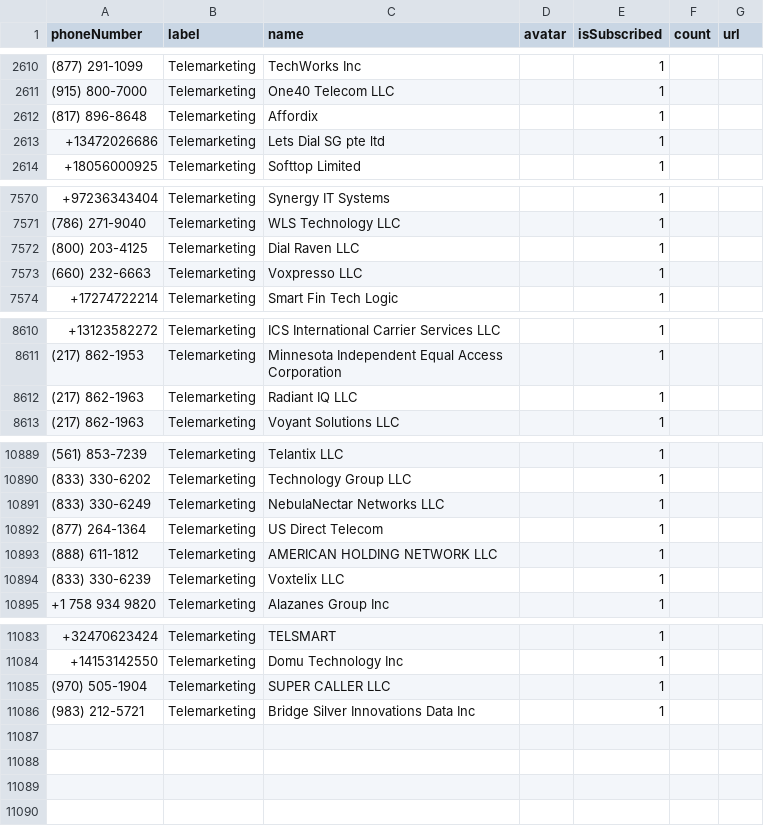
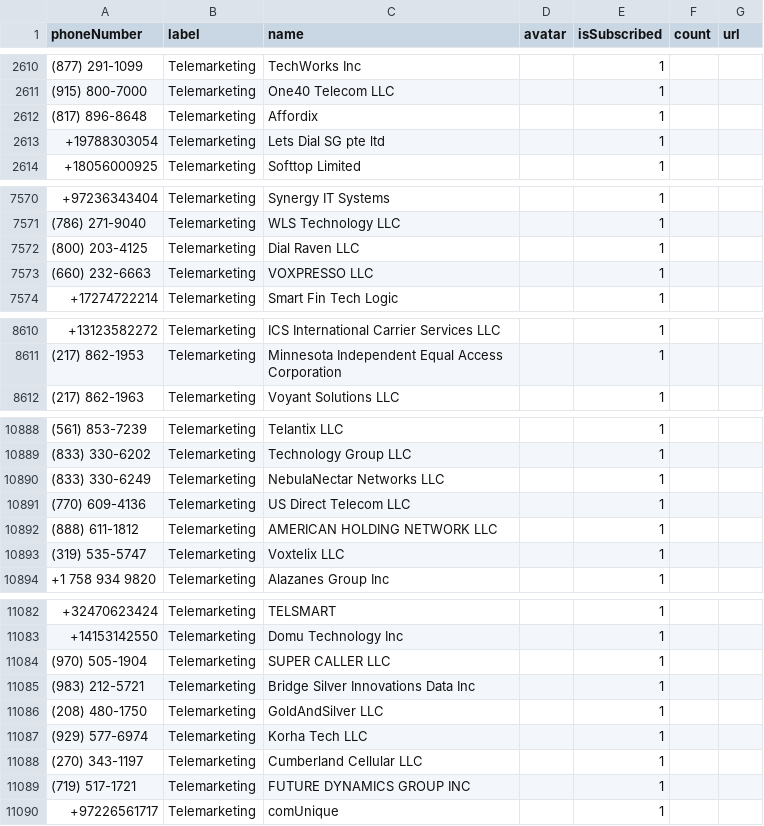
Before and after one commit to haygcao/vccard, a CSV file: US/processed_data.csv, drawn as a sheet; only a part is shown, gaps mark what is left out; the diff covers the shown part only.

```diff
--- a/US/processed_data.csv
+++ b/US/processed_data.csv
@@ -2612,3 +2612,3 @@ phoneNumber,label,name,avatar,isSubscribed,count,url
 (817) 896-8648,Telemarketing,Affordix,,1,,
-+13472026686,Telemarketing,Lets Dial SG pte ltd,,1,,
++19788303054,Telemarketing,Lets Dial SG pte ltd,,1,,
 +18056000925,Telemarketing,Softtop Limited,,1,,
@@ -7572,3 +7572,3 @@ phoneNumber,label,name,avatar,isSubscribed,count,url
 (800) 203-4125,Telemarketing,Dial Raven LLC,,1,,
-(660) 232-6663,Telemarketing,Voxpresso LLC,,1,,
+(660) 232-6663,Telemarketing,VOXPRESSO LLC,,1,,
 +17274722214,Telemarketing,Smart Fin Tech Logic,,1,,
@@ -8611,3 +8611,2 @@ phoneNumber,label,name,avatar,isSubscribed,count,url
 (217) 862-1953,Telemarketing,Minnesota Independent Equal Access Corporation,,1,,
-(217) 862-1963,Telemarketing,Radiant IQ LLC,,1,,
 (217) 862-1963,Telemarketing,Voyant Solutions LLC,,1,,
@@ -10891,5 +10890,5 @@ phoneNumber,label,name,avatar,isSubscribed,count,url
 (833) 330-6249,Telemarketing,NebulaNectar Networks LLC,,1,,
-(877) 264-1364,Telemarketing,US Direct Telecom,,1,,
+(770) 609-4136,Telemarketing,US Direct Telecom LLC,,1,,
 (888) 611-1812,Telemarketing,AMERICAN HOLDING NETWORK LLC,,1,,
-(833) 330-6239,Telemarketing,Voxtelix LLC,,1,,
+(319) 535-5747,Telemarketing,Voxtelix LLC,,1,,
 +1 758 934 9820,Telemarketing,Alazanes Group Inc,,1,,
@@ -11086 +11085,6 @@ phoneNumber,label,name,avatar,isSubscribed,count,url
 (983) 212-5721,Telemarketing,Bridge Silver Innovations Data Inc,,1,,
+(208) 480-1750,Telemarketing,GoldAndSilver LLC,,1,,
+(929) 577-6974,Telemarketing,Korha Tech LLC,,1,,
+(270) 343-1197,Telemarketing,Cumberland Cellular LLC,,1,,
+(719) 517-1721,Telemarketing,FUTURE DYNAMICS GROUP INC,,1,,
++97226561717,Telemarketing,comUnique,,1,,
```
Also changed, not shown: 1 edited cell elsewhere in this file, US/processed_v2.csv.
